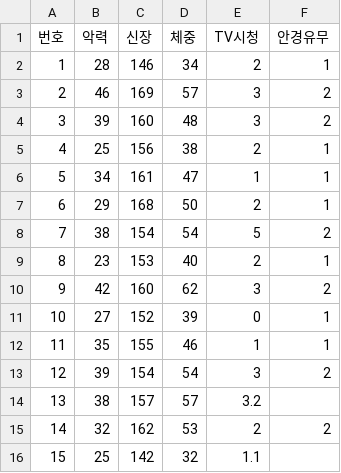
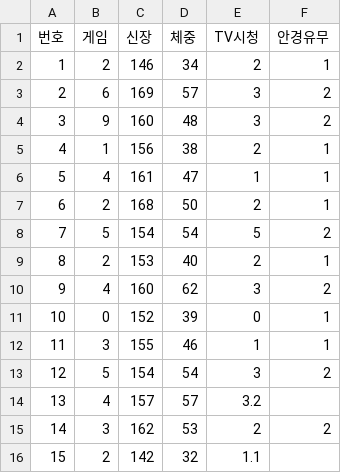
Before and after one commit to pykwon/python, a CSV file: testdata_utf8/bodycheck.csv, drawn as a sheet.

Commit message:
Update bodycheck.csv

```diff
--- a/testdata_utf8/bodycheck.csv
+++ b/testdata_utf8/bodycheck.csv
@@ -1,16 +1,16 @@
-번호,악력,신장,체중,TV시청,안경유무
-1,28,146,34,2,1
-2,46,169,57,3,2
-3,39,160,48,3,2
-4,25,156,38,2,1
-5,34,161,47,1,1
-6,29,168,50,2,1
-7,38,154,54,5,2
-8,23,153,40,2,1
-9,42,160,62,3,2
-10,27,152,39,0,1
-11,35,155,46,1,1
-12,39,154,54,3,2
-13,38,157,57,3.2
-14,32,162,53,2,2
-15,25,142,32,1.1
+번호,게임,신장,체중,TV시청,안경유무
+1,2,146,34,2,1
+2,6,169,57,3,2
+3,9,160,48,3,2
+4,1,156,38,2,1
+5,4,161,47,1,1
+6,2,168,50,2,1
+7,5,154,54,5,2
+8,2,153,40,2,1
+9,4,160,62,3,2
+10,0,152,39,0,1
+11,3,155,46,1,1
+12,5,154,54,3,2
+13,4,157,57,3.2
+14,3,162,53,2,2
+15,2,142,32,1.1
```
